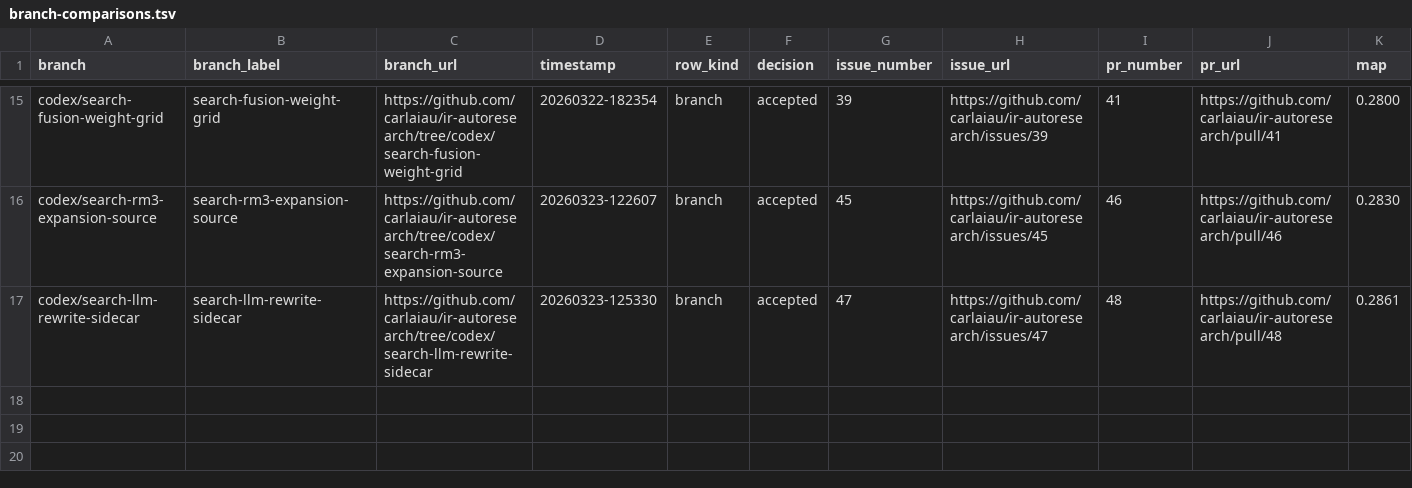
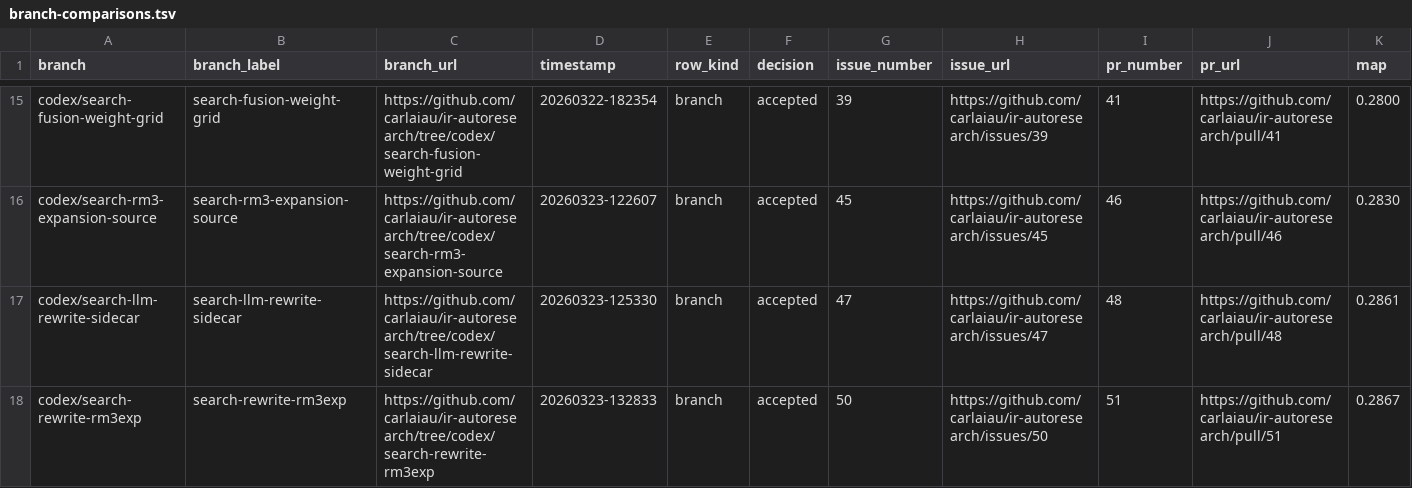
Before and after one commit to carlaiau/ir-autoresearch, a TSV file: docs/metrics/branch-comparisons.tsv, drawn as a sheet; only a part is shown, gaps mark what is left out; rows hold the shown columns only; the diff names each change by its address in the sheet, - before the commit and + after, or states it on an @@ line.

Commit message:
Experiment: rewrite-driven RM3 expansion sidecar (#51)
* Add rewrite-driven RM3 expansion sidecar

* Refresh dashboard for rewrite RM3 expansion experiment

```diff
--- a/docs/metrics/branch-comparisons.tsv
+++ b/docs/metrics/branch-comparisons.tsv
+row 18: codex/search-rewrite-rm3exp | search-rewrite-rm3exp | https://github.com/carlaiau/ir-autoresearch/tree/codex/search-rewrite-rm3exp | 20260323-132833 | branch | accepted | 50 | https://github.com/carlaiau/ir-autoresearch/issues/50 | 51 | https://github.com/carlaiau/ir-autoresearch/pull/51 | 0.2867
```
Also changed, not shown: 5 other files.
